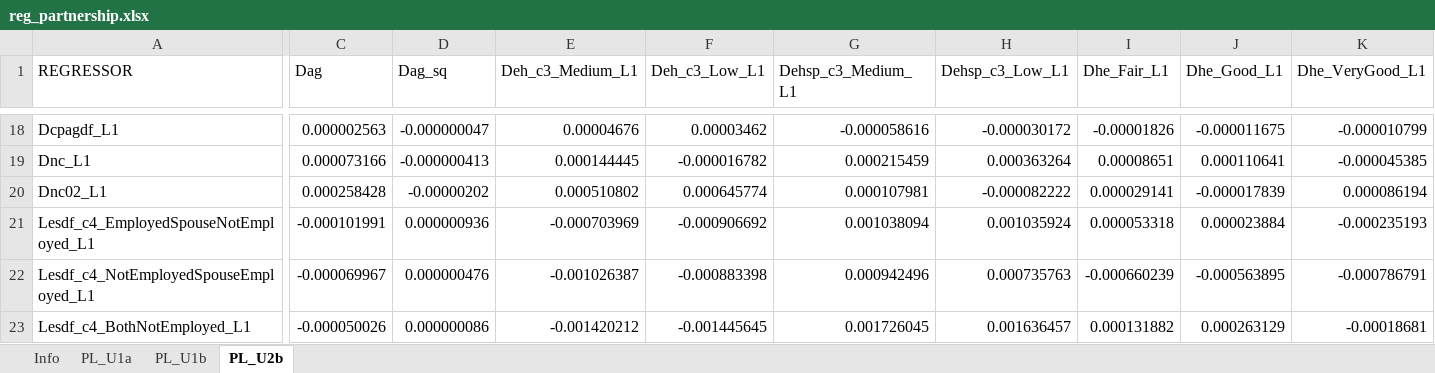
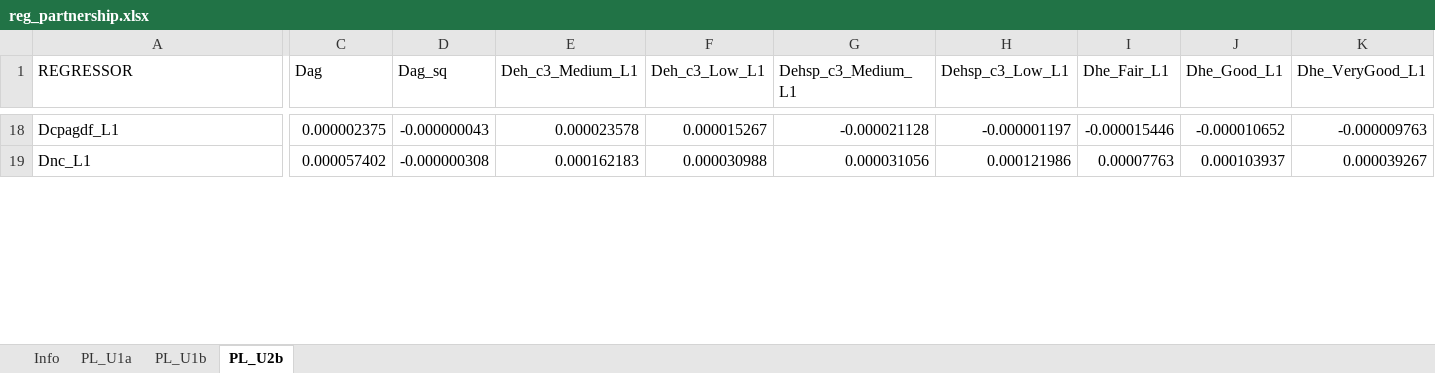
Before and after one commit to brzezinski666/SimPaths, an Excel workbook: input/reg_partnership.xlsx, sheet PL_U2b, drawn as a sheet; only a part is shown, gaps mark what is left out; values as stored, in another font and other column widths than the file's, no borders; removed rows and columns are numbered as before the commit, all else as after; rows hold the shown columns only; the diff covers the shown part only; the diff names each change by its address in the sheet, - before the commit and + after, or states it on an @@ line.

```diff
--- a/input/reg_partnership.xlsx (sheet PL_U2b)
+++ b/input/reg_partnership.xlsx (sheet PL_U2b)
-C18 (Dag): 0.000002563
+C18 (Dag): 0.000002375
-D18 (Dag_sq): -0.000000047
+D18 (Dag_sq): -0.000000043
-E18 (Deh_c3_Medium_L1): 0.00004676
+E18 (Deh_c3_Medium_L1): 0.000023578
-F18 (Deh_c3_Low_L1): 0.00003462
+F18 (Deh_c3_Low_L1): 0.000015267
-G18 (Dehsp_c3_Medium_L1): -0.000058616
+G18 (Dehsp_c3_Medium_L1): -0.000021128
-H18 (Dehsp_c3_Low_L1): -0.000030172
+H18 (Dehsp_c3_Low_L1): -0.000001197
-I18 (Dhe_Fair_L1): -0.00001826
+I18 (Dhe_Fair_L1): -0.000015446
-J18 (Dhe_Good_L1): -0.000011675
+J18 (Dhe_Good_L1): -0.000010652
-K18 (Dhe_VeryGood_L1): -0.000010799
+K18 (Dhe_VeryGood_L1): -0.000009763
-C19 (Dag): 0.000073166
+C19 (Dag): 0.000057402
-D19 (Dag_sq): -0.000000413
+D19 (Dag_sq): -0.000000308
-E19 (Deh_c3_Medium_L1): 0.000144445
+E19 (Deh_c3_Medium_L1): 0.000162183
-F19 (Deh_c3_Low_L1): -0.000016782
+F19 (Deh_c3_Low_L1): 0.000030988
-G19 (Dehsp_c3_Medium_L1): 0.000215459
+G19 (Dehsp_c3_Medium_L1): 0.000031056
-H19 (Dehsp_c3_Low_L1): 0.000363264
+H19 (Dehsp_c3_Low_L1): 0.000121986
-I19 (Dhe_Fair_L1): 0.00008651
+I19 (Dhe_Fair_L1): 0.00007763
-J19 (Dhe_Good_L1): 0.000110641
+J19 (Dhe_Good_L1): 0.000103937
-K19 (Dhe_VeryGood_L1): -0.000045385
+K19 (Dhe_VeryGood_L1): 0.000039267
-row 20: Dnc02_L1 | 0.000258428 | -0.00000202 | 0.000510802 | 0.000645774 | 0.000107981 | -0.000082222 | 0.000029141 | -0.000017839 | 0.000086194
-row 21: Lesdf_c4_EmployedSpouseNotEmployed_L1 | -0.000101991 | 0.000000936 | -0.000703969 | -0.000906692 | 0.001038094 | 0.001035924 | 0.000053318 | 0.000023884 | -0.000235193
-row 22: Lesdf_c4_NotEmployedSpouseEmployed_L1 | -0.000069967 | 0.000000476 | -0.001026387 | -0.000883398 | 0.000942496 | 0.000735763 | -0.000660239 | -0.000563895 | -0.000786791
-row 23: Lesdf_c4_BothNotEmployed_L1 | -0.000050026 | 0.000000086 | -0.001420212 | -0.001445645 | 0.001726045 | 0.001636457 | 0.000131882 | 0.000263129 | -0.00018681
```
Also changed, not shown: 23 added rows, 19 removed rows and 270 edited cells elsewhere in this sheet, sheet PL_U1b, sheet PL_U1a, input/reg_education.xlsx, input/reg_fertility.xlsx, 13 other files.
